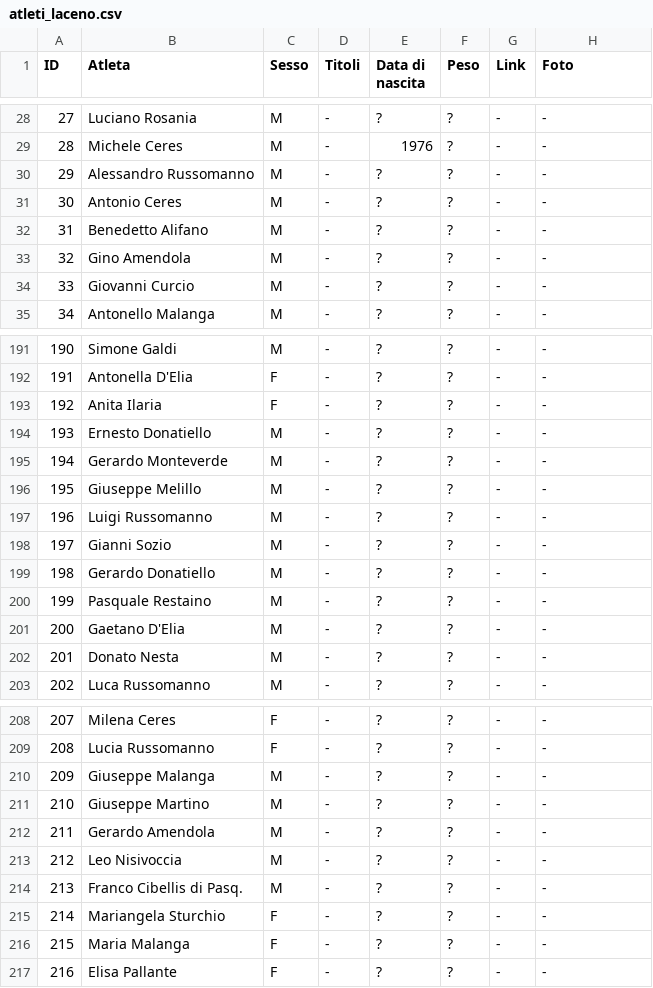
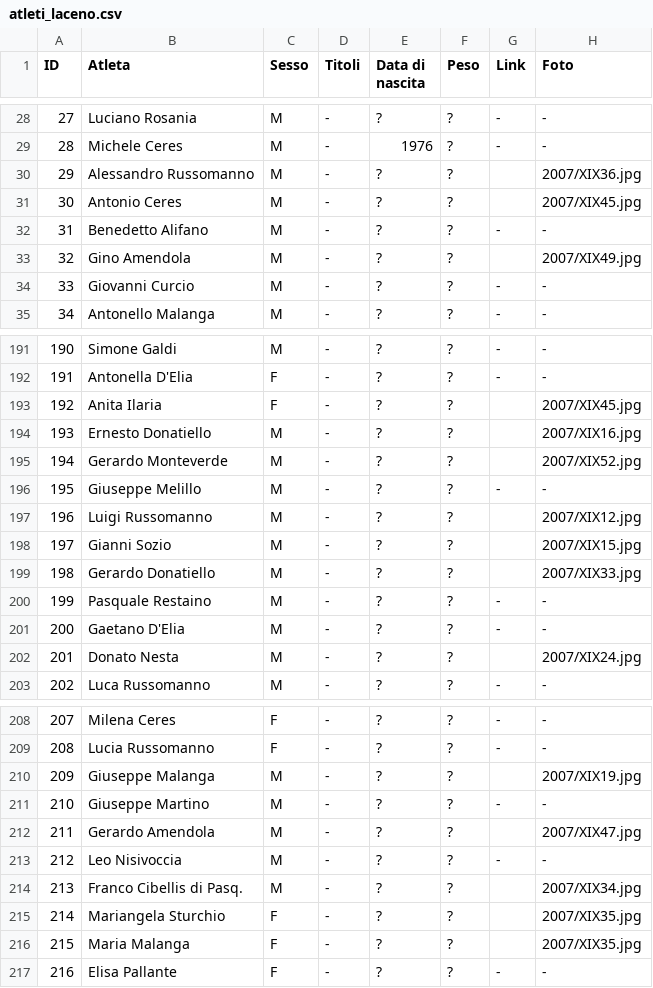
Before and after one commit to pceres/stralaceno, a CSV file: custom/dati/atleti_laceno.csv, drawn as a sheet; only a part is shown, gaps mark what is left out; the diff covers the shown part only.

Commit message:
- aggiunte foto per molti atleti dell'edizione 2007 (by Paolo Viscardi);

```diff
--- a/custom/dati/atleti_laceno.csv
+++ b/custom/dati/atleti_laceno.csv
@@ -29,6 +29,6 @@ ID;Atleta;Sesso;Titoli;Data di nascita;Peso;Link;Foto
 28;Michele Ceres;M;-;1976;?;-;-
-29;Alessandro Russomanno;M;-;?;?;-;-
-30;Antonio Ceres;M;-;?;?;-;-
+29;Alessandro Russomanno;M;-;?;?; ;2007/XIX36.jpg
+30;Antonio Ceres;M;-;?;?; ;2007/XIX45.jpg
 31;Benedetto Alifano;M;-;?;?;-;-
-32;Gino Amendola;M;-;?;?;-;-
+32;Gino Amendola;M;-;?;?; ;2007/XIX49.jpg
 33;Giovanni Curcio;M;-;?;?;-;-
@@ -192,12 +192,12 @@ ID;Atleta;Sesso;Titoli;Data di nascita;Peso;Link;Foto
 191;Antonella D'Elia;F;-;?;?;-;-
-192;Anita Ilaria;F;-;?;?;-;-
-193;Ernesto Donatiello;M;-;?;?;-;-
-194;Gerardo Monteverde;M;-;?;?;-;-
+192;Anita Ilaria;F;-;?;?; ;2007/XIX45.jpg
+193;Ernesto Donatiello;M;-;?;?; ;2007/XIX16.jpg
+194;Gerardo Monteverde;M;-;?;?; ;2007/XIX52.jpg
 195;Giuseppe Melillo;M;-;?;?;-;-
-196;Luigi Russomanno;M;-;?;?;-;-
-197;Gianni Sozio;M;-;?;?;-;-
-198;Gerardo Donatiello;M;-;?;?;-;-
+196;Luigi Russomanno;M;-;?;?; ;2007/XIX12.jpg
+197;Gianni Sozio;M;-;?;?; ;2007/XIX15.jpg
+198;Gerardo Donatiello;M;-;?;?; ;2007/XIX33.jpg
 199;Pasquale Restaino;M;-;?;?;-;-
 200;Gaetano D'Elia;M;-;?;?;-;-
-201;Donato Nesta;M;-;?;?;-;-
+201;Donato Nesta;M;-;?;?; ;2007/XIX24.jpg
 202;Luca Russomanno;M;-;?;?;-;-
@@ -209,9 +209,9 @@ ID;Atleta;Sesso;Titoli;Data di nascita;Peso;Link;Foto
 208;Lucia Russomanno;F;-;?;?;-;-
-209;Giuseppe Malanga;M;-;?;?;-;-
+209;Giuseppe Malanga;M;-;?;?; ;2007/XIX19.jpg
 210;Giuseppe Martino;M;-;?;?;-;-
-211;Gerardo Amendola;M;-;?;?;-;-
+211;Gerardo Amendola;M;-;?;?; ;2007/XIX47.jpg
 212;Leo Nisivoccia;M;-;?;?;-;-
-213;Franco Cibellis di Pasq.;M;-;?;?;-;-
-214;Mariangela Sturchio;F;-;?;?;-;-
-215;Maria Malanga;F;-;?;?;-;-
+213;Franco Cibellis di Pasq.;M;-;?;?; ;2007/XIX34.jpg
+214;Mariangela Sturchio;F;-;?;?; ;2007/XIX35.jpg
+215;Maria Malanga;F;-;?;?; ;2007/XIX35.jpg
 216;Elisa Pallante;F;-;?;?;-;-
```
Also changed, not shown: 57 edited cells elsewhere in this file.
